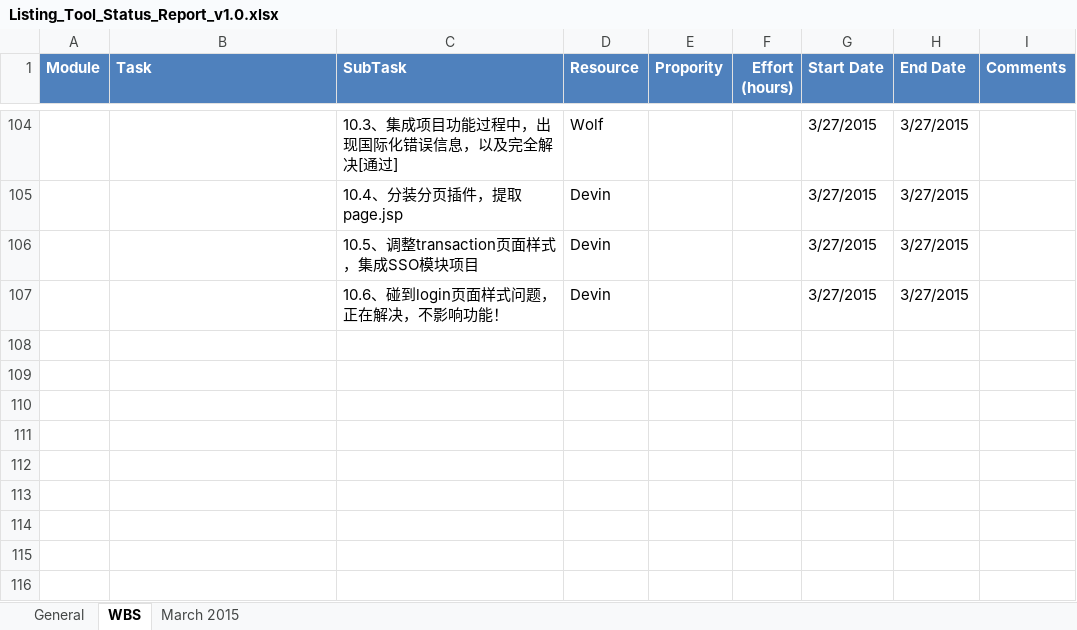
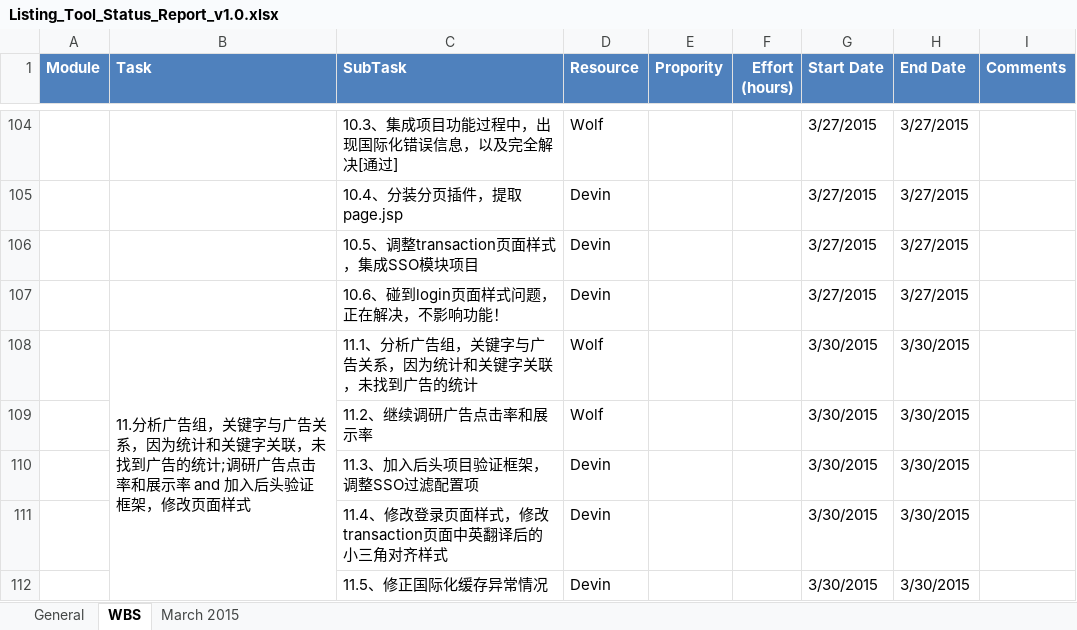
Before and after one commit to cloudni/ListingTool, an Excel workbook: docs/Listing_Tool_Status_Report_v1.0.xlsx, sheet WBS, drawn as a sheet; only a part is shown, gaps mark what is left out; values as stored, in another font and other column widths than the file's, no borders; the diff names each change by its address in the sheet, - before the commit and + after, or states it on an @@ line.

```diff
--- a/docs/Listing_Tool_Status_Report_v1.0.xlsx (sheet WBS)
+++ b/docs/Listing_Tool_Status_Report_v1.0.xlsx (sheet WBS)
+row 108:  | 11.分析广告组，关键字与广告关系，因为统计和关键字关联，未找到广告的统计;调研广告点击率和展示率 and 加入后头验证框架，修改页面样式 | 11.1、分析广告组，关键字与广告关系，因为统计和关键字关联，未找到广告的统计 | Wolf |  |  | 3/30/2015 | 3/30/2015
+row 109:  |  | 11.2、继续调研广告点击率和展示率 | Wolf |  |  | 3/30/2015 | 3/30/2015
+row 110:  |  | 11.3、加入后头项目验证框架，调整SSO过滤配置项 | Devin |  |  | 3/30/2015 | 3/30/2015
+row 111:  |  | 11.4、修改登录页面样式，修改transaction页面中英翻译后的小三角对齐样式 | Devin |  |  | 3/30/2015 | 3/30/2015
+row 112:  |  | 11.5、修正国际化缓存异常情况 | Devin |  |  | 3/30/2015 | 3/30/2015
```
Also changed, not shown: sheet March 2015, formulas that keep their value.
